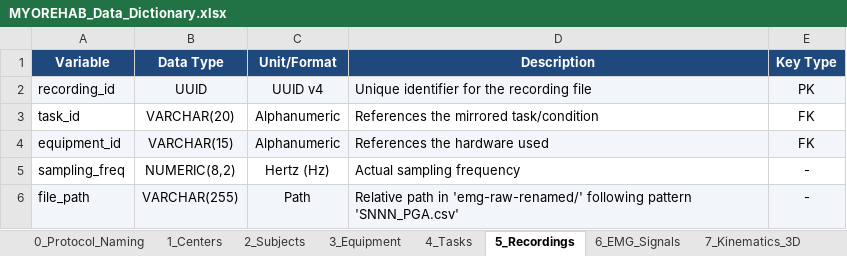
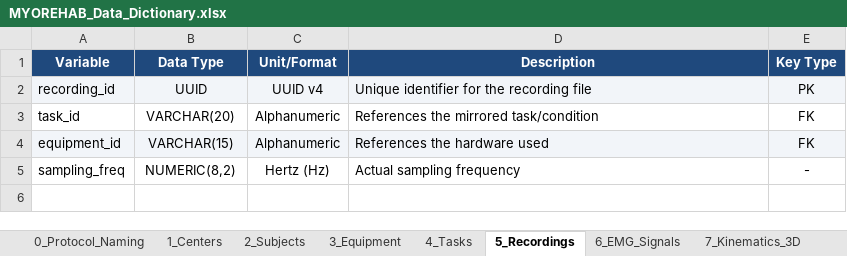
Before and after one commit to matiasjonasgarcia/MYOREHAB, an Excel workbook: MYOREHAB_Data_Dictionary.xlsx, sheet 5_Recordings, drawn as a sheet; values as stored, in another font and other column widths than the file's, no borders; the diff names each change by its address in the sheet, - before the commit and + after, or states it on an @@ line.

```diff
--- a/MYOREHAB_Data_Dictionary.xlsx (sheet 5_Recordings)
+++ b/MYOREHAB_Data_Dictionary.xlsx (sheet 5_Recordings)
-row 6: file_path | VARCHAR(255) | Path | Relative path in 'emg-raw-renamed/' following pattern 'SNNN_PGA.csv' | -
```
Also changed, not shown: sheet 6_EMG_Signals, sheet 7_Kinematics_3D, sheet 3_Equipment, sheet 2_Subjects, other sheet tabs, 4 other files.
